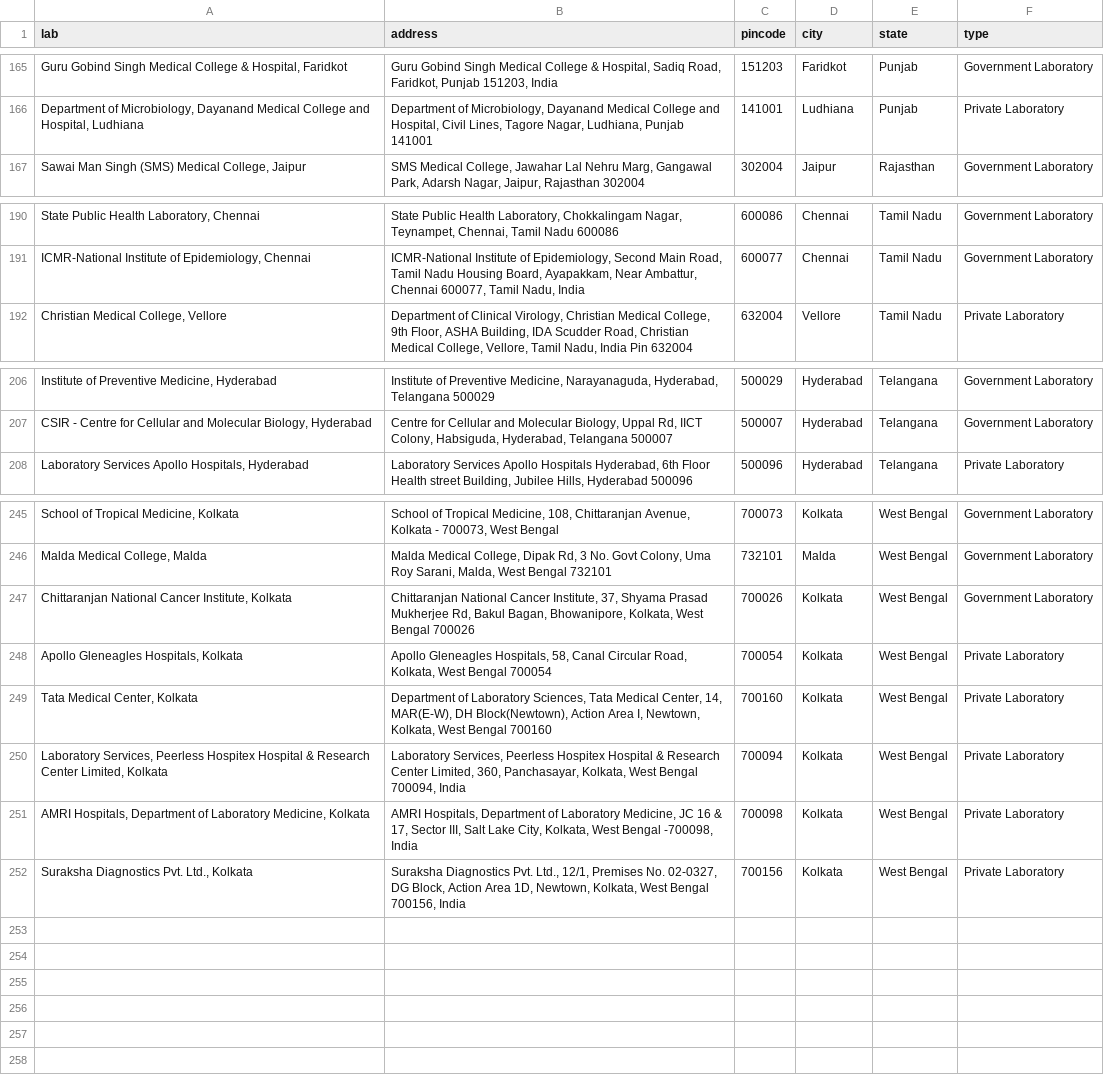
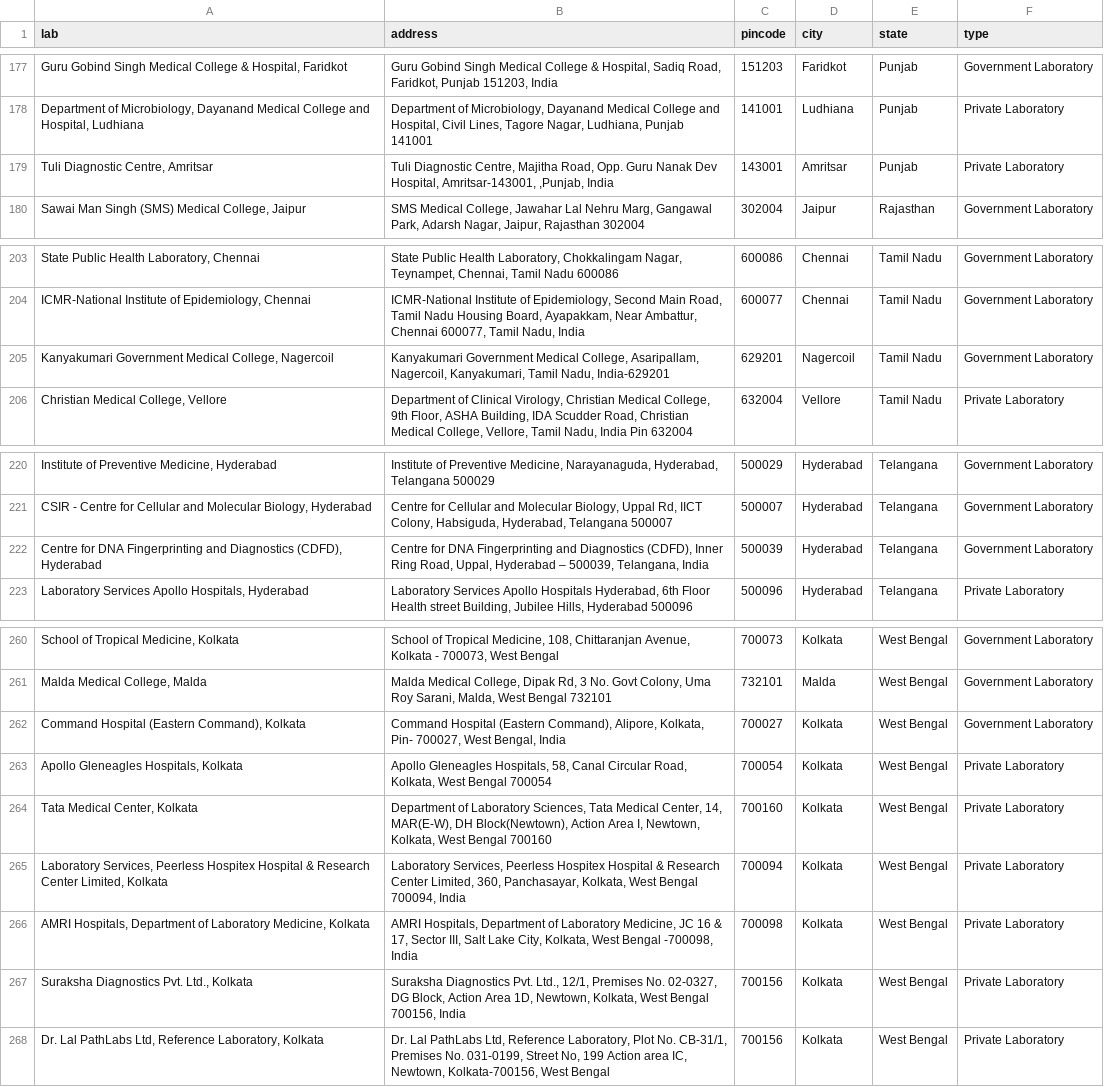
Before and after one commit to h2oai/covid19-datasets, a CSV file: data/India/ICMRTestingLabs.csv, drawn as a sheet; only a part is shown, gaps mark what is left out; addresses are those after the commit; the diff covers the shown part only; the diff names each change by its address in the sheet, - before the commit and + after, or states it on an @@ line.

```diff
--- a/data/India/ICMRTestingLabs.csv
+++ b/data/India/ICMRTestingLabs.csv
+row 179: Tuli Diagnostic Centre, Amritsar | Tuli Diagnostic Centre, Majitha Road, Opp. Guru Nanak Dev Hospital, Amritsar-143001, ,Punjab, India | 143001 | Amritsar | Punjab | Private Laboratory
+row 205: Kanyakumari Government Medical College, Nagercoil | Kanyakumari Government Medical College, Asaripallam, Nagercoil, Kanyakumari, Tamil Nadu, India-629201 | 629201 | Nagercoil | Tamil Nadu | Government Laboratory
+row 222: Centre for DNA Fingerprinting and Diagnostics (CDFD), Hyderabad | Centre for DNA Fingerprinting and Diagnostics (CDFD), Inner Ring Road, Uppal, Hyderabad – 500039, Telangana, India | 500039 | Hyderabad | Telangana | Government Laboratory
-A262 (lab): Chittaranjan National Cancer Institute, Kolkata
+A262 (lab): Command Hospital (Eastern Command), Kolkata
-B262 (address): Chittaranjan National Cancer Institute, 37, Shyama Prasad Mukherjee Rd, Bakul Bagan, Bhowanipore, Kolkata, West Bengal 700026
+B262 (address): Command Hospital (Eastern Command), Alipore, Kolkata, Pin- 700027, West Bengal, India
-C262 (pincode): 700026
+C262 (pincode): 700027
+row 268: Dr. Lal PathLabs Ltd, Reference Laboratory, Kolkata | Dr. Lal PathLabs Ltd, Reference Laboratory, Plot No. CB-31/1, Premises No. 031-0199, Street No, 199 Action area IC, Newtown, Kolkata-700156, West Bengal | 700156 | Kolkata | West Bengal | Private Laboratory
```
Also changed, not shown: 12 added rows elsewhere in this file, data/India/ICMRTestingDetails.csv, 1 other file.
